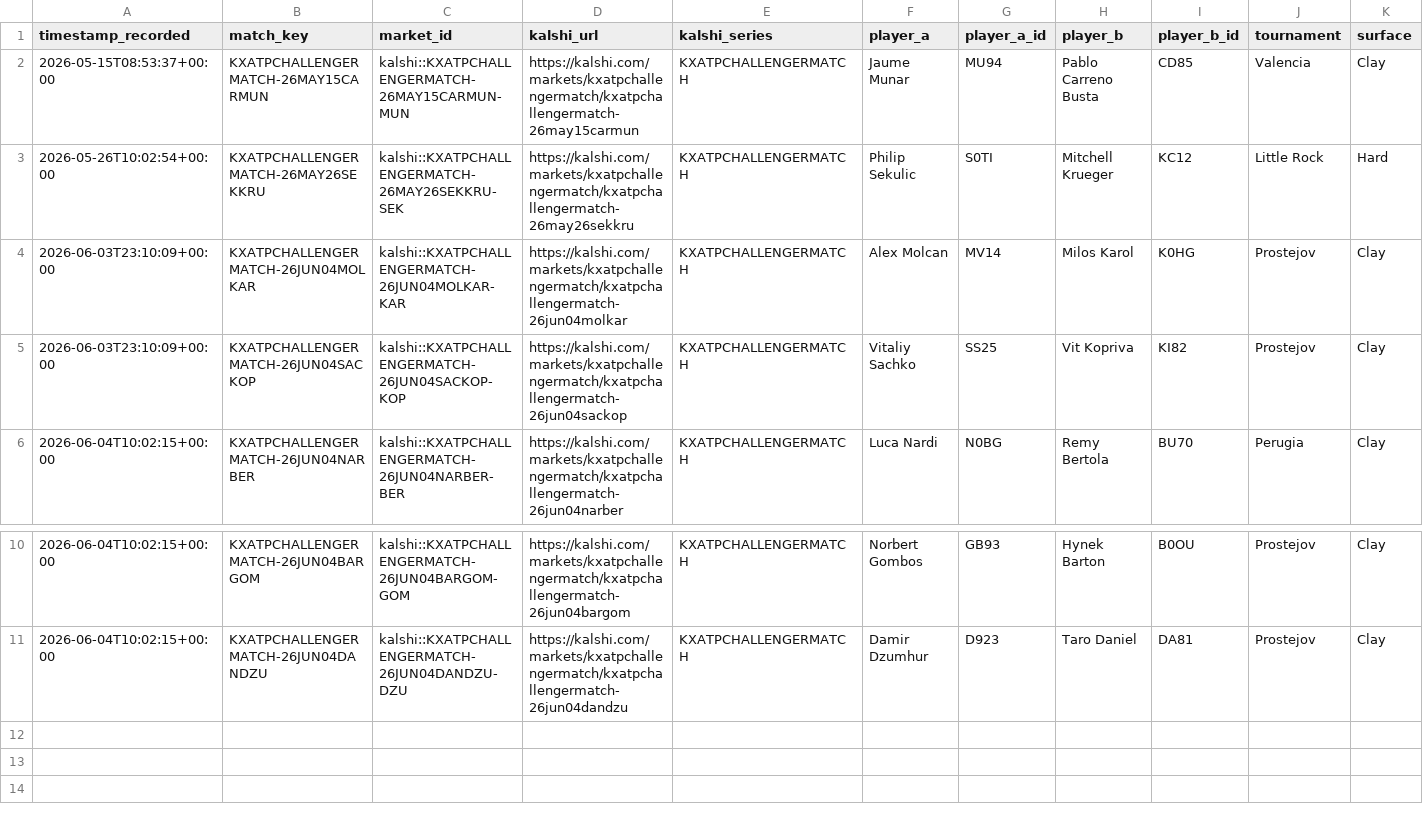
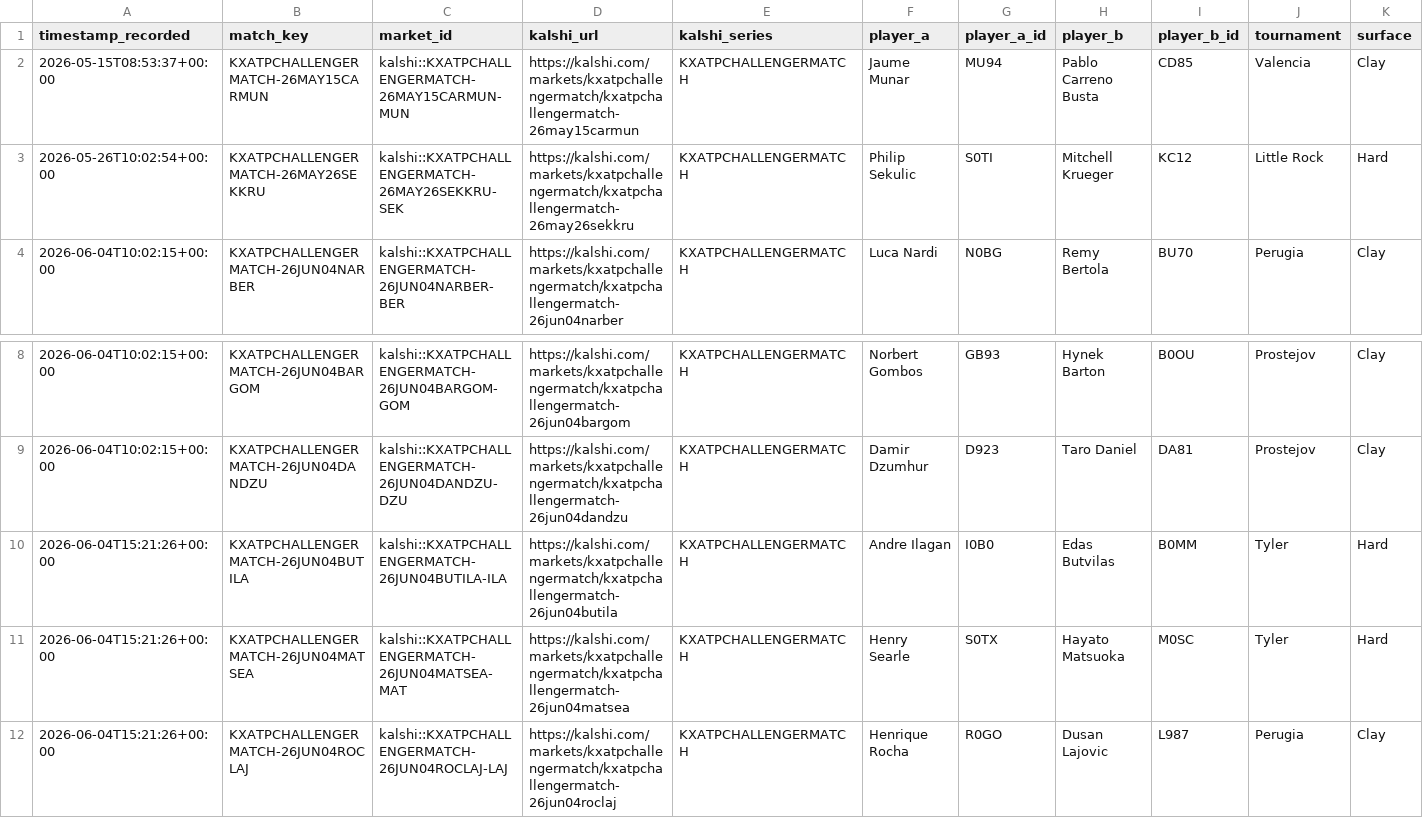
Before and after one commit to TKM6403/tennis-prediction-market, a CSV file: data/paper_trades/pending.csv, drawn as a sheet; only a part is shown, gaps mark what is left out; removed rows and columns are numbered as before the commit, all else as after; rows hold the shown columns only; the diff names each change by its address in the sheet, - before the commit and + after, or states it on an @@ line.

```diff
--- a/data/paper_trades/pending.csv
+++ b/data/paper_trades/pending.csv
-row 4: 2026-06-03T23:10:09+00:00 | KXATPCHALLENGERMATCH-26JUN04MOLKAR | kalshi::KXATPCHALLENGERMATCH-26JUN04MOLKAR-KAR | https://kalshi.com/markets/kxatpchallengermatch/kxatpchallengermatch-26jun04molkar | KXATPCHALLENGERMATCH | Alex Molcan | MV14 | Milos Karol | K0HG | Prostejov | Clay
-row 5: 2026-06-03T23:10:09+00:00 | KXATPCHALLENGERMATCH-26JUN04SACKOP | kalshi::KXATPCHALLENGERMATCH-26JUN04SACKOP-KOP | https://kalshi.com/markets/kxatpchallengermatch/kxatpchallengermatch-26jun04sackop | KXATPCHALLENGERMATCH | Vitaliy Sachko | SS25 | Vit Kopriva | KI82 | Prostejov | Clay
+row 10: 2026-06-04T15:21:26+00:00 | KXATPCHALLENGERMATCH-26JUN04BUTILA | kalshi::KXATPCHALLENGERMATCH-26JUN04BUTILA-ILA | https://kalshi.com/markets/kxatpchallengermatch/kxatpchallengermatch-26jun04butila | KXATPCHALLENGERMATCH | Andre Ilagan | I0B0 | Edas Butvilas | B0MM | Tyler | Hard
+row 11: 2026-06-04T15:21:26+00:00 | KXATPCHALLENGERMATCH-26JUN04MATSEA | kalshi::KXATPCHALLENGERMATCH-26JUN04MATSEA-MAT | https://kalshi.com/markets/kxatpchallengermatch/kxatpchallengermatch-26jun04matsea | KXATPCHALLENGERMATCH | Henry Searle | S0TX | Hayato Matsuoka | M0SC | Tyler | Hard
+row 12: 2026-06-04T15:21:26+00:00 | KXATPCHALLENGERMATCH-26JUN04ROCLAJ | kalshi::KXATPCHALLENGERMATCH-26JUN04ROCLAJ-LAJ | https://kalshi.com/markets/kxatpchallengermatch/kxatpchallengermatch-26jun04roclaj | KXATPCHALLENGERMATCH | Henrique Rocha | R0GO | Dusan Lajovic | L987 | Perugia | Clay
```
Also changed, not shown: data/paper_trades/settled.csv, 4 other files.
